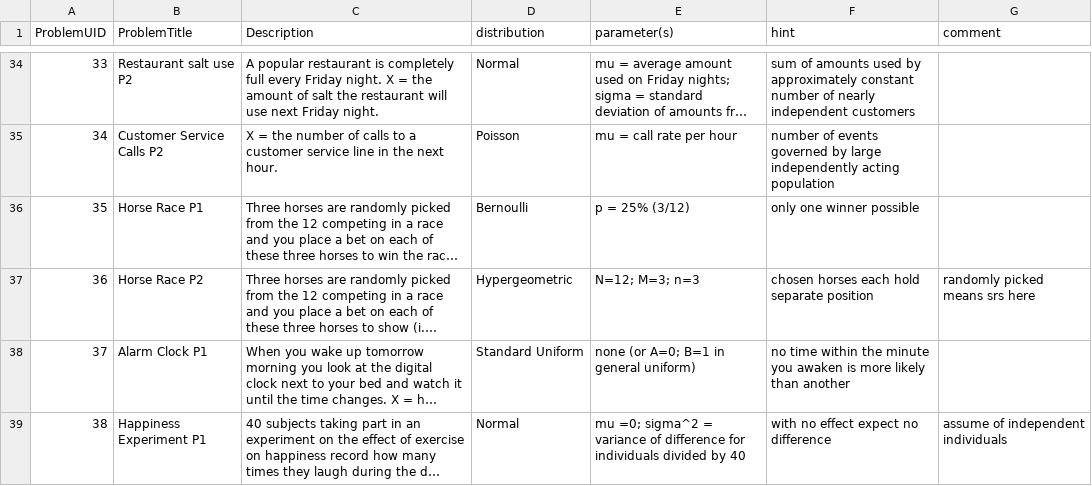
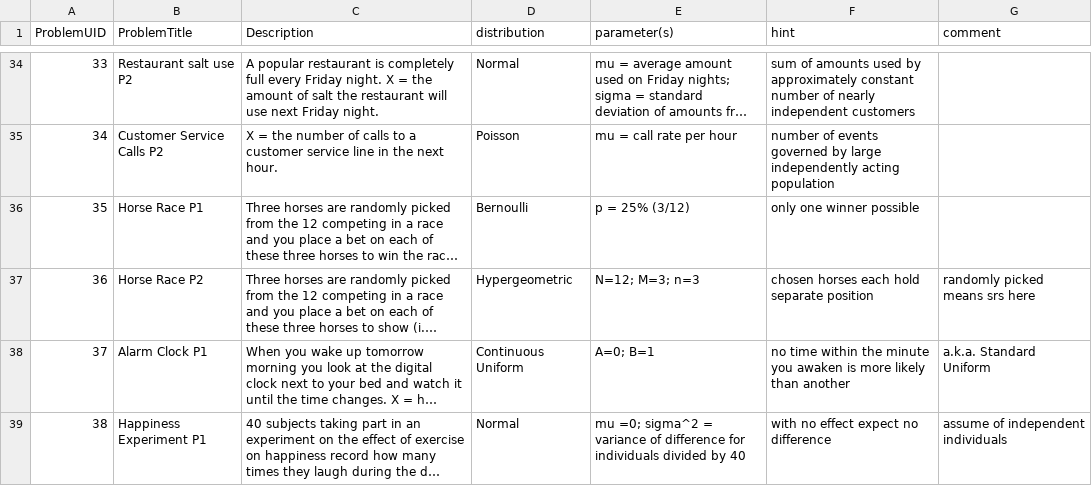
Before and after one commit to Distributome/distributome, a CSV file: web_site/V3/data/DistributomeGame_ProblemExamples.csv, drawn as a sheet; only a part is shown, gaps mark what is left out; long unchanged cells end in …; the diff covers the shown part only; the diff names each change by its address in the sheet, - before the commit and + after, or states it on an @@ line.

Commit message:
Updated the distributome game database  changing all of the answers that were previously listed as standard distributions (e.g. standard uniform and standard Cauchy) and replacing with the distributional family with its appropriate parameters.

```diff
--- a/web_site/V3/data/DistributomeGame_ProblemExamples.csv
+++ b/web_site/V3/data/DistributomeGame_ProblemExamples.csv
-D38 (distribution): Standard Uniform
+D38 (distribution): Continuous Uniform
-E38 (parameter(s)): none (or A=0; B=1 in general uniform)
+E38 (parameter(s)): A=0; B=1
-G38 (comment): (empty)
+G38 (comment): a.k.a. Standard Uniform
```
Also changed, not shown: 12 edited cells elsewhere in this file, 1 other file.
